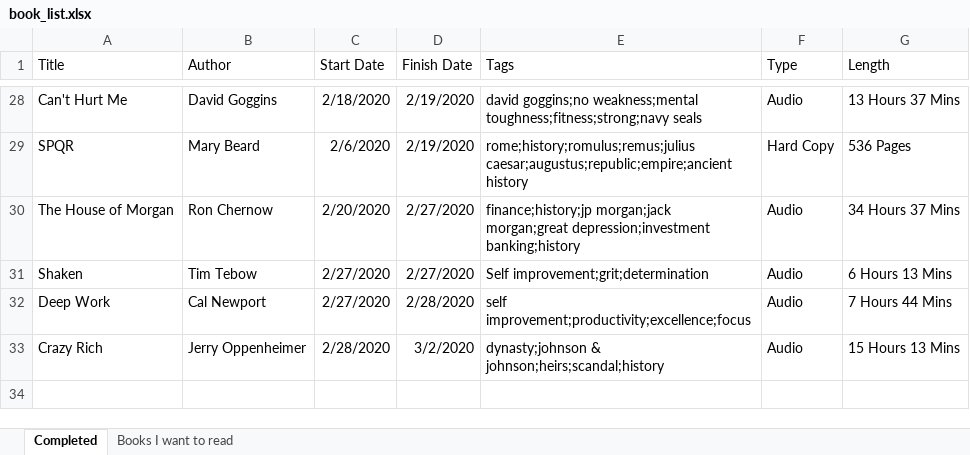
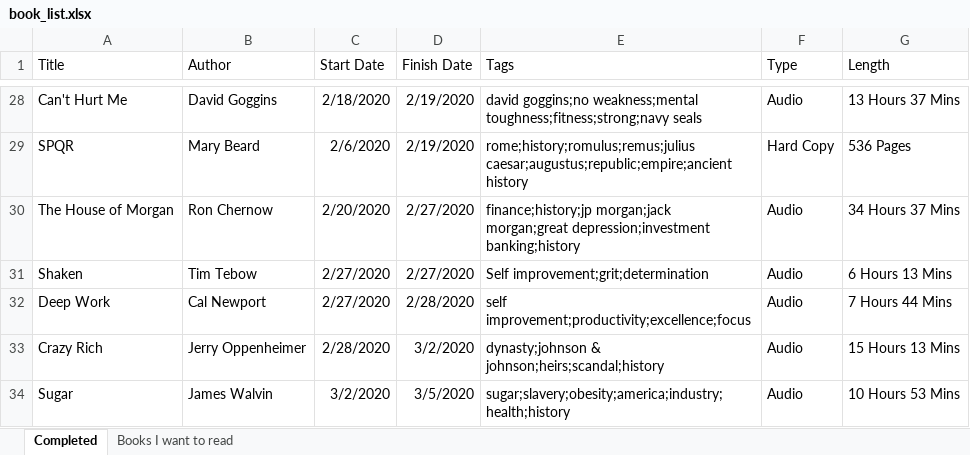
Before and after one commit to zachfloro/reading_list, an Excel workbook: book_list.xlsx, sheet Completed, drawn as a sheet; only a part is shown, gaps mark what is left out; values as stored, in another font and other column widths than the file's, no borders; the diff names each change by its address in the sheet, - before the commit and + after, or states it on an @@ line.

Commit message:
added sugar

```diff
--- a/book_list.xlsx (sheet Completed)
+++ b/book_list.xlsx (sheet Completed)
+row 34: Sugar | James Walvin | 3/2/2020 | 3/5/2020 | sugar;slavery;obesity;america;industry;health;history | Audio | 10 Hours 53 Mins
```
